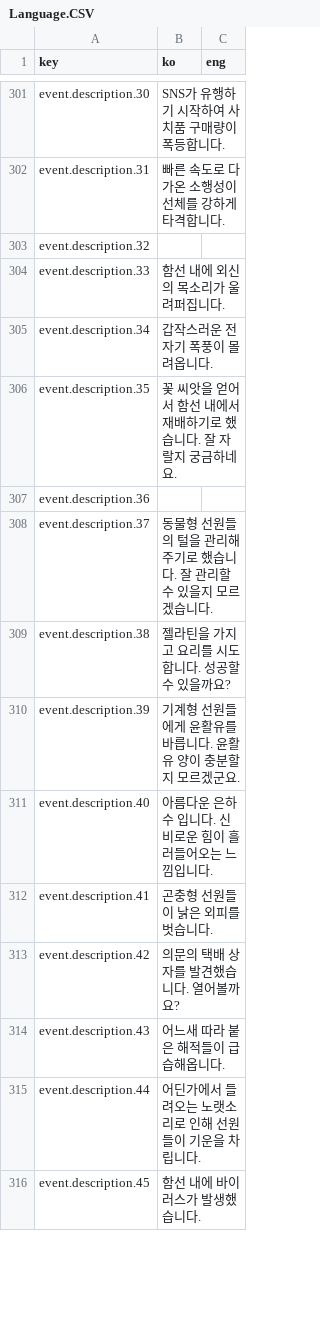
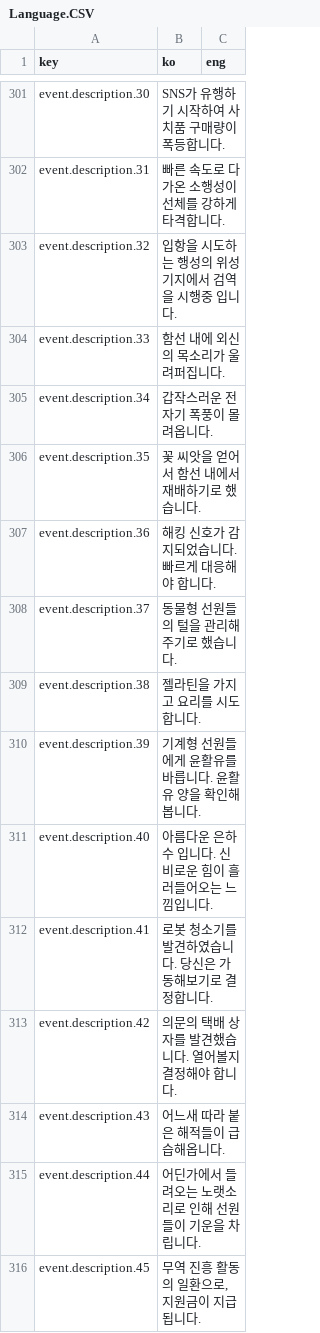
Before and after one commit to khkim09/Capstone, a CSV file: DataSheet/Language.CSV, drawn as a sheet; only a part is shown, gaps mark what is left out; the diff covers the shown part only.

```diff
--- a/DataSheet/Language.CSV
+++ b/DataSheet/Language.CSV
@@ -302,15 +302,15 @@ event.description.30,SNS가 유행하기 시작하여 사치품 구매량이 폭
 event.description.31,빠른 속도로 다가온 소행성이 선체를 강하게 타격합니다.,
-event.description.32,,
+event.description.32,입항을 시도하는 행성의 위성 기지에서 검역을 시행중 입니다.,
 event.description.33,함선 내에 외신의 목소리가 울려퍼집니다.,
 event.description.34,갑작스러운 전자기 폭풍이 몰려옵니다.,
-event.description.35,꽃 씨앗을 얻어서 함선 내에서 재배하기로 했습니다. 잘 자랄지 궁금하네요.,
-event.description.36,,
-event.description.37,동물형 선원들의 털을 관리해주기로 했습니다. 잘 관리할수 있을지 모르겠습니다.,
-event.description.38,젤라틴을 가지고 요리를 시도합니다. 성공할 수 있을까요?,
-event.description.39,기계형 선원들에게 윤활유를 바릅니다. 윤활유 양이 충분할 지 모르겠군요.,
+event.description.35,꽃 씨앗을 얻어서 함선 내에서 재배하기로 했습니다.,
+event.description.36,해킹 신호가 감지되었습니다. 빠르게 대응해야 합니다.,
+event.description.37,동물형 선원들의 털을 관리해주기로 했습니다.,
+event.description.38,젤라틴을 가지고 요리를 시도합니다.,
+event.description.39,기계형 선원들에게 윤활유를 바릅니다. 윤활유 양을 확인해봅니다.,
 event.description.40,아름다운 은하수 입니다. 신비로운 힘이 흘러들어오는 느낌입니다.,
-event.description.41,곤충형 선원들이 낡은 외피를 벗습니다.,
-event.description.42,의문의 택배 상자를 발견했습니다. 열어볼까요?,
+event.description.41,로봇 청소기를 발견하였습니다. 당신은 가동해보기로 결정합니다.,
+event.description.42,의문의 택배 상자를 발견했습니다. 열어볼지 결정해야 합니다.,
 event.description.43,어느새 따라 붙은 해적들이 급습해옵니다.,
 event.description.44,어딘가에서 들려오는 노랫소리로 인해 선원들이 기운을 차립니다.,
-event.description.45,함선 내에 바이러스가 발생했습니다.,
+event.description.45,"무역 진흥 활동의 일환으로, 지원금이 지급됩니다.",
```
Also changed, not shown: 24 added rows, 7 removed rows and 91 edited cells elsewhere in this file, 46 other files.
